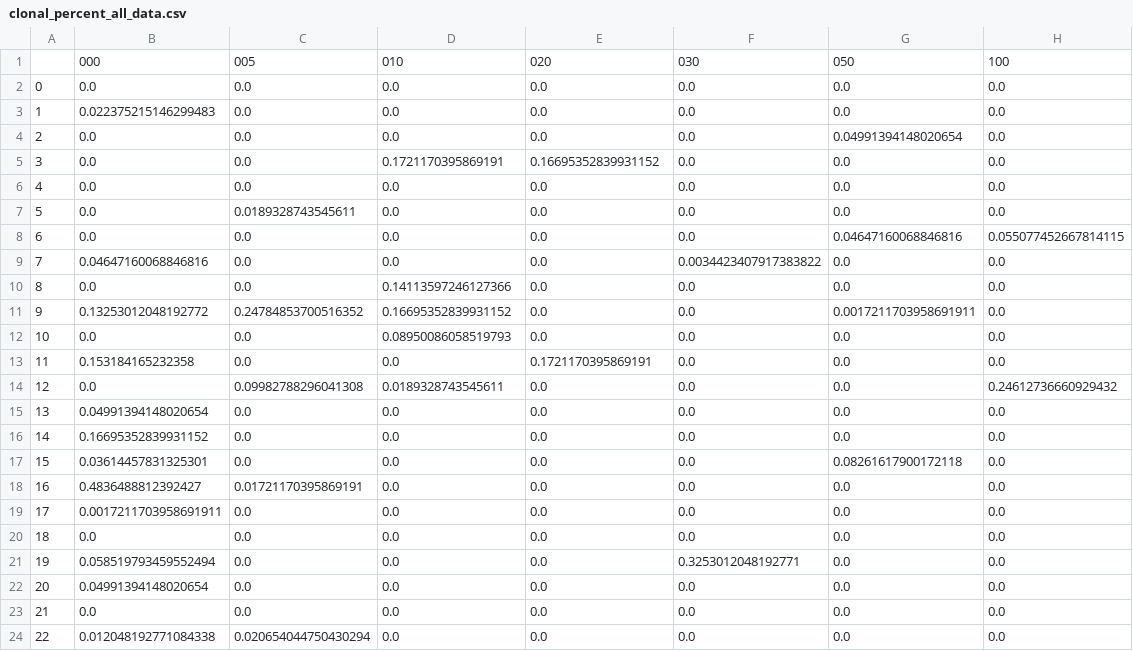
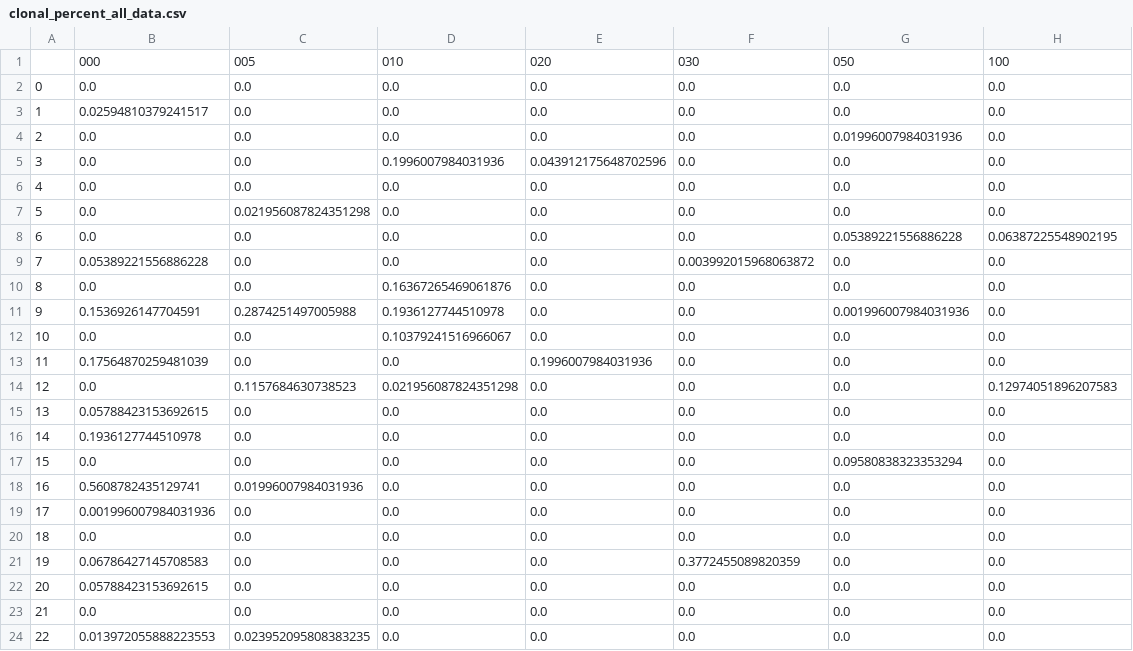
Before and after one commit to i-ter/Bone-Marrow-Simulation, a CSV file: data_analysis/clonal_percent_all_data.csv, drawn as a sheet; only a part is shown; the diff covers the shown part only.

Commit message:
data and figures

```diff
--- a/data_analysis/clonal_percent_all_data.csv
+++ b/data_analysis/clonal_percent_all_data.csv
@@ -2,23 +2,23 @@
 0,0.0,0.0,0.0,0.0,0.0,0.0,0.0
-1,0.022375215146299483,0.0,0.0,0.0,0.0,0.0,0.0
-2,0.0,0.0,0.0,0.0,0.0,0.04991394148020654,0.0
-3,0.0,0.0,0.1721170395869191,0.16695352839931152,0.0,0.0,0.0
+1,0.02594810379241517,0.0,0.0,0.0,0.0,0.0,0.0
+2,0.0,0.0,0.0,0.0,0.0,0.01996007984031936,0.0
+3,0.0,0.0,0.1996007984031936,0.043912175648702596,0.0,0.0,0.0
 4,0.0,0.0,0.0,0.0,0.0,0.0,0.0
-5,0.0,0.0189328743545611,0.0,0.0,0.0,0.0,0.0
-6,0.0,0.0,0.0,0.0,0.0,0.04647160068846816,0.055077452667814115
-7,0.04647160068846816,0.0,0.0,0.0,0.0034423407917383822,0.0,0.0
-8,0.0,0.0,0.14113597246127366,0.0,0.0,0.0,0.0
-9,0.13253012048192772,0.24784853700516352,0.16695352839931152,0.0,0.0,0.0017211703958691911,0.0
-10,0.0,0.0,0.08950086058519793,0.0,0.0,0.0,0.0
-11,0.153184165232358,0.0,0.0,0.1721170395869191,0.0,0.0,0.0
-12,0.0,0.09982788296041308,0.0189328743545611,0.0,0.0,0.0,0.24612736660929432
-13,0.04991394148020654,0.0,0.0,0.0,0.0,0.0,0.0
-14,0.16695352839931152,0.0,0.0,0.0,0.0,0.0,0.0
-15,0.03614457831325301,0.0,0.0,0.0,0.0,0.08261617900172118,0.0
-16,0.4836488812392427,0.01721170395869191,0.0,0.0,0.0,0.0,0.0
-17,0.0017211703958691911,0.0,0.0,0.0,0.0,0.0,0.0
+5,0.0,0.021956087824351298,0.0,0.0,0.0,0.0,0.0
+6,0.0,0.0,0.0,0.0,0.0,0.05389221556886228,0.06387225548902195
+7,0.05389221556886228,0.0,0.0,0.0,0.003992015968063872,0.0,0.0
+8,0.0,0.0,0.16367265469061876,0.0,0.0,0.0,0.0
+9,0.1536926147704591,0.2874251497005988,0.1936127744510978,0.0,0.0,0.001996007984031936,0.0
+10,0.0,0.0,0.10379241516966067,0.0,0.0,0.0,0.0
+11,0.17564870259481039,0.0,0.0,0.1996007984031936,0.0,0.0,0.0
+12,0.0,0.1157684630738523,0.021956087824351298,0.0,0.0,0.0,0.12974051896207583
+13,0.05788423153692615,0.0,0.0,0.0,0.0,0.0,0.0
+14,0.1936127744510978,0.0,0.0,0.0,0.0,0.0,0.0
+15,0.0,0.0,0.0,0.0,0.0,0.09580838323353294,0.0
+16,0.5608782435129741,0.01996007984031936,0.0,0.0,0.0,0.0,0.0
+17,0.001996007984031936,0.0,0.0,0.0,0.0,0.0,0.0
 18,0.0,0.0,0.0,0.0,0.0,0.0,0.0
-19,0.058519793459552494,0.0,0.0,0.0,0.3253012048192771,0.0,0.0
-20,0.04991394148020654,0.0,0.0,0.0,0.0,0.0,0.0
+19,0.06786427145708583,0.0,0.0,0.0,0.3772455089820359,0.0,0.0
+20,0.05788423153692615,0.0,0.0,0.0,0.0,0.0,0.0
 21,0.0,0.0,0.0,0.0,0.0,0.0,0.0
-22,0.012048192771084338,0.020654044750430294,0.0,0.0,0.0,0.0,0.0
+22,0.013972055888223553,0.023952095808383235,0.0,0.0,0.0,0.0,0.0
```
Also changed, not shown: 53 edited cells elsewhere in this file, 7 other files.
